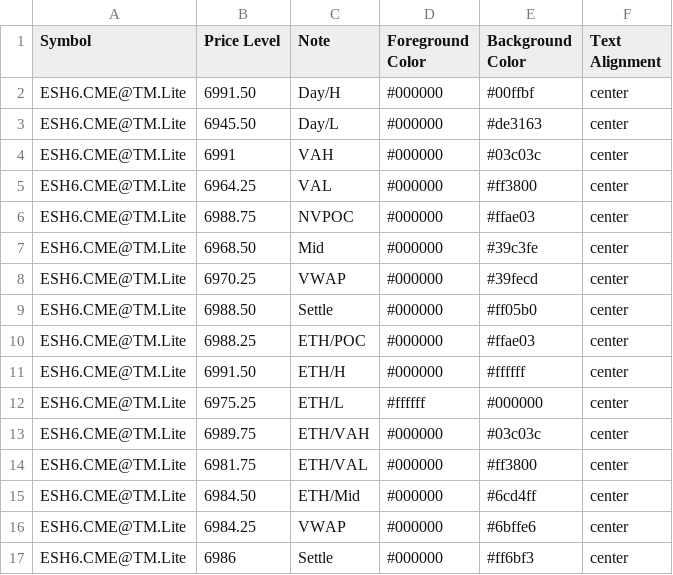
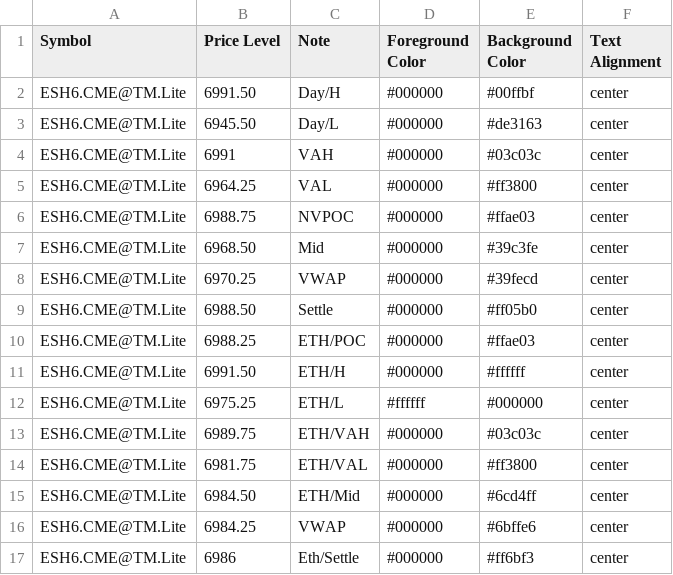
Before and after one commit to heatedtowel/EsCloudNotes, a CSV file: esH6Yesterday.csv, drawn as a sheet.

Commit message:
Update Bookmap notes

```diff
--- a/esH6Yesterday.csv
+++ b/esH6Yesterday.csv
@@ -16,2 +16,2 @@ ESH6.CME@TM.Lite,6984.50,ETH/Mid,#000000,#6cd4ff,center
 ESH6.CME@TM.Lite,6984.25,VWAP,#000000,#6bffe6,center
-ESH6.CME@TM.Lite,6986,Settle,#000000,#ff6bf3,center
+ESH6.CME@TM.Lite,6986,Eth/Settle,#000000,#ff6bf3,center
```
